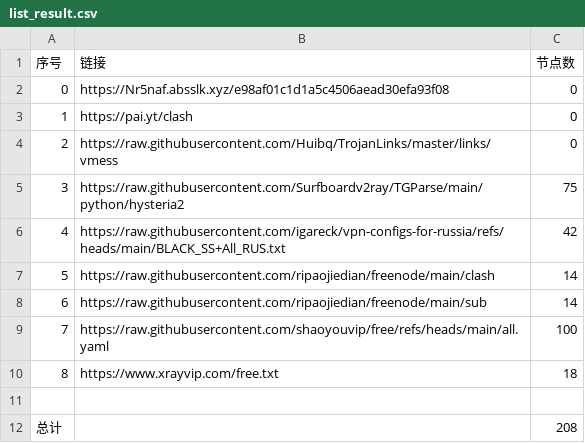
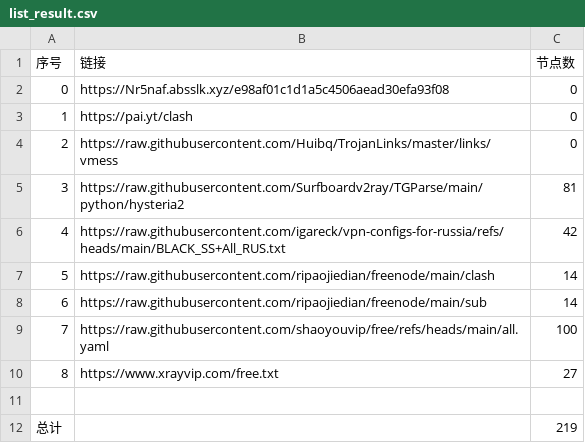
Before and after one commit to ya980/NoMoreWalls, a CSV file: list_result.csv, drawn as a sheet.

```diff
--- a/list_result.csv
+++ b/list_result.csv
@@ -4,3 +4,3 @@
 2,https://raw.githubusercontent.com/Huibq/TrojanLinks/master/links/vmess,0
-3,https://raw.githubusercontent.com/Surfboardv2ray/TGParse/main/python/hysteria2,75
+3,https://raw.githubusercontent.com/Surfboardv2ray/TGParse/main/python/hysteria2,81
 4,https://raw.githubusercontent.com/igareck/vpn-configs-for-russia/refs/heads/main/BLACK_SS+All_RUS.txt,42
@@ -9,4 +9,4 @@
 7,https://raw.githubusercontent.com/shaoyouvip/free/refs/heads/main/all.yaml,100
-8,https://www.xrayvip.com/free.txt,18
+8,https://www.xrayvip.com/free.txt,27
 
-总计,,208
+总计,,219
```
Also changed, not shown: 21 other files.
